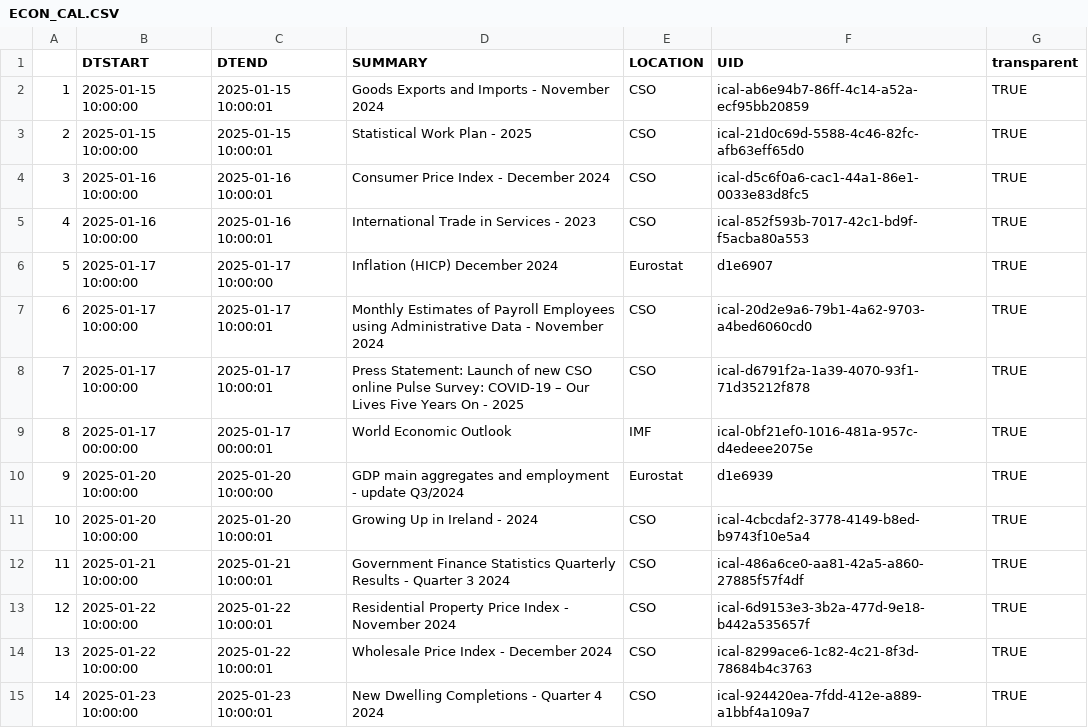
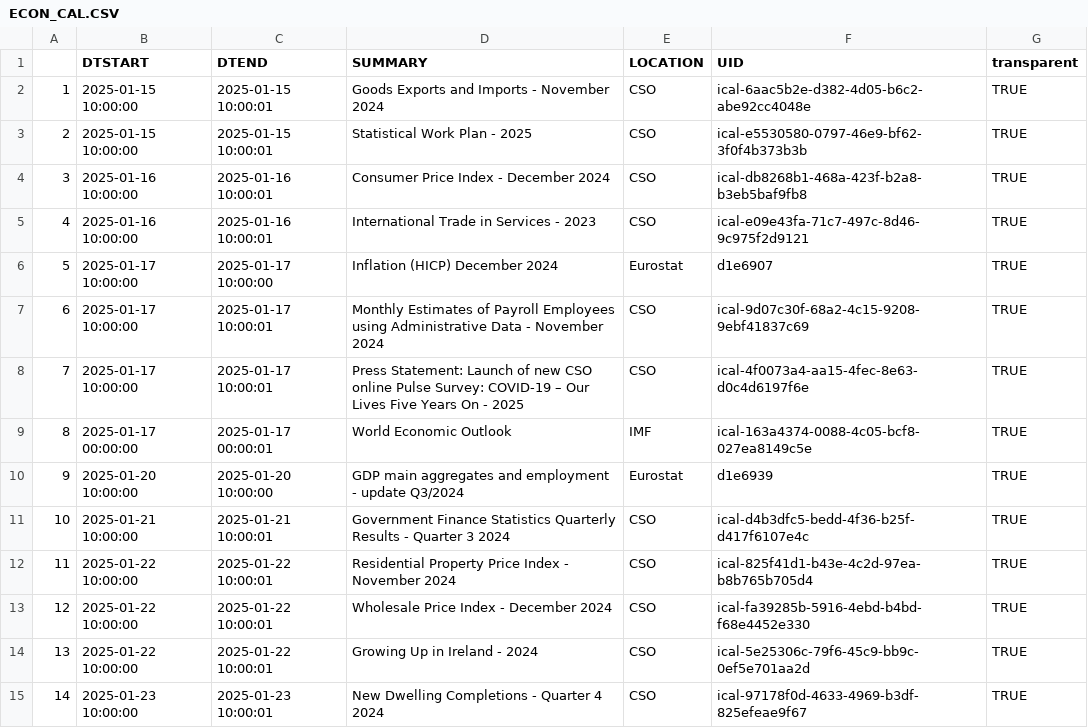
Before and after one commit to mflanagan201/gcal_auto, a CSV file: ECON_CAL.CSV, drawn as a sheet; only a part is shown; the diff covers the shown part only.

Commit message:
Add econ_cal.csv

```diff
--- a/ECON_CAL.CSV
+++ b/ECON_CAL.CSV
@@ -1,15 +1,15 @@
 "","DTSTART","DTEND","SUMMARY","LOCATION","UID","transparent"
-"1","2025-01-15 10:00:00","2025-01-15 10:00:01","Goods Exports and Imports -  November 2024","CSO","ical-ab6e94b7-86ff-4c14-a52a-ecf95bb20859","TRUE"
-"2","2025-01-15 10:00:00","2025-01-15 10:00:01","Statistical Work Plan -  2025","CSO","ical-21d0c69d-5588-4c46-82fc-afb63eff65d0","TRUE"
-"3","2025-01-16 10:00:00","2025-01-16 10:00:01","Consumer Price Index -  December 2024","CSO","ical-d5c6f0a6-cac1-44a1-86e1-0033e83d8fc5","TRUE"
-"4","2025-01-16 10:00:00","2025-01-16 10:00:01","International Trade in Services -  2023","CSO","ical-852f593b-7017-42c1-bd9f-f5acba80a553","TRUE"
+"1","2025-01-15 10:00:00","2025-01-15 10:00:01","Goods Exports and Imports -  November 2024","CSO","ical-6aac5b2e-d382-4d05-b6c2-abe92cc4048e","TRUE"
+"2","2025-01-15 10:00:00","2025-01-15 10:00:01","Statistical Work Plan -  2025","CSO","ical-e5530580-0797-46e9-bf62-3f0f4b373b3b","TRUE"
+"3","2025-01-16 10:00:00","2025-01-16 10:00:01","Consumer Price Index -  December 2024","CSO","ical-db8268b1-468a-423f-b2a8-b3eb5baf9fb8","TRUE"
+"4","2025-01-16 10:00:00","2025-01-16 10:00:01","International Trade in Services -  2023","CSO","ical-e09e43fa-71c7-497c-8d46-9c975f2d9121","TRUE"
 "5","2025-01-17 10:00:00","2025-01-17 10:00:00","Inflation (HICP) December 2024","Eurostat","d1e6907","TRUE"
-"6","2025-01-17 10:00:00","2025-01-17 10:00:01","Monthly Estimates of Payroll Employees using Administrative Data -  November 2024","CSO","ical-20d2e9a6-79b1-4a62-9703-a4bed6060cd0","TRUE"
-"7","2025-01-17 10:00:00","2025-01-17 10:00:01","Press Statement: Launch of new CSO online Pulse Survey: COVID-19 – Our Lives Five Years On -  2025","CSO","ical-d6791f2a-1a39-4070-93f1-71d35212f878","TRUE"
-"8","2025-01-17 00:00:00","2025-01-17 00:00:01","World Economic Outlook","IMF","ical-0bf21ef0-1016-481a-957c-d4edeee2075e","TRUE"
+"6","2025-01-17 10:00:00","2025-01-17 10:00:01","Monthly Estimates of Payroll Employees using Administrative Data -  November 2024","CSO","ical-9d07c30f-68a2-4c15-9208-9ebf41837c69","TRUE"
+"7","2025-01-17 10:00:00","2025-01-17 10:00:01","Press Statement: Launch of new CSO online Pulse Survey: COVID-19 – Our Lives Five Years On -  2025","CSO","ical-4f0073a4-aa15-4fec-8e63-d0c4d6197f6e","TRUE"
+"8","2025-01-17 00:00:00","2025-01-17 00:00:01","World Economic Outlook","IMF","ical-163a4374-0088-4c05-bcf8-027ea8149c5e","TRUE"
 "9","2025-01-20 10:00:00","2025-01-20 10:00:00","GDP main aggregates and employment - update Q3/2024","Eurostat","d1e6939","TRUE"
-"10","2025-01-20 10:00:00","2025-01-20 10:00:01","Growing Up in Ireland -  2024","CSO","ical-4cbcdaf2-3778-4149-b8ed-b9743f10e5a4","TRUE"
-"11","2025-01-21 10:00:00","2025-01-21 10:00:01","Government Finance Statistics Quarterly Results -  Quarter 3 2024","CSO","ical-486a6ce0-aa81-42a5-a860-27885f57f4df","TRUE"
-"12","2025-01-22 10:00:00","2025-01-22 10:00:01","Residential Property Price Index -  November 2024","CSO","ical-6d9153e3-3b2a-477d-9e18-b442a535657f","TRUE"
-"13","2025-01-22 10:00:00","2025-01-22 10:00:01","Wholesale Price Index -  December 2024","CSO","ical-8299ace6-1c82-4c21-8f3d-78684b4c3763","TRUE"
-"14","2025-01-23 10:00:00","2025-01-23 10:00:01","New Dwelling Completions -  Quarter 4 2024","CSO","ical-924420ea-7fdd-412e-a889-a1bbf4a109a7","TRUE"
+"10","2025-01-21 10:00:00","2025-01-21 10:00:01","Government Finance Statistics Quarterly Results -  Quarter 3 2024","CSO","ical-d4b3dfc5-bedd-4f36-b25f-d417f6107e4c","TRUE"
+"11","2025-01-22 10:00:00","2025-01-22 10:00:01","Residential Property Price Index -  November 2024","CSO","ical-825f41d1-b43e-4c2d-97ea-b8b765b705d4","TRUE"
+"12","2025-01-22 10:00:00","2025-01-22 10:00:01","Wholesale Price Index -  December 2024","CSO","ical-fa39285b-5916-4ebd-b4bd-f68e4452e330","TRUE"
+"13","2025-01-22 10:00:00","2025-01-22 10:00:01","Growing Up in Ireland -  2024","CSO","ical-5e25306c-79f6-45c9-bb9c-0ef5e701aa2d","TRUE"
+"14","2025-01-23 10:00:00","2025-01-23 10:00:01","New Dwelling Completions -  Quarter 4 2024","CSO","ical-97178f0d-4633-4969-b3df-825efeae9f67","TRUE"
```
Also changed, not shown: 24 edited cells elsewhere in this file.
